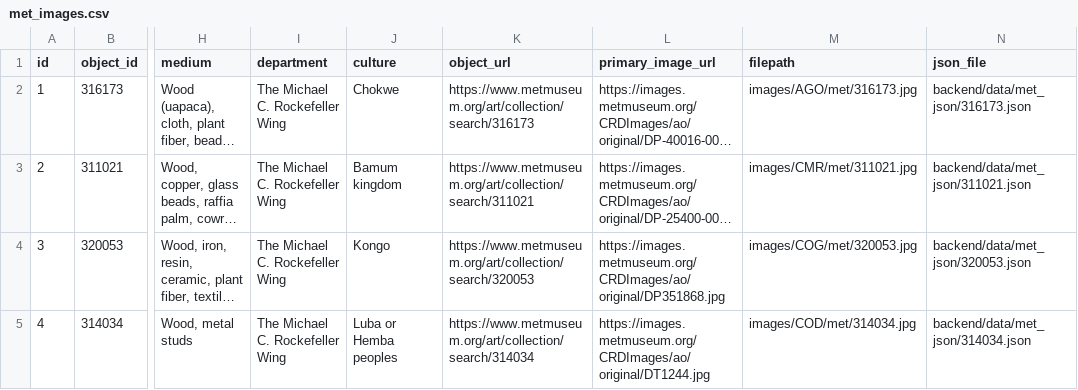
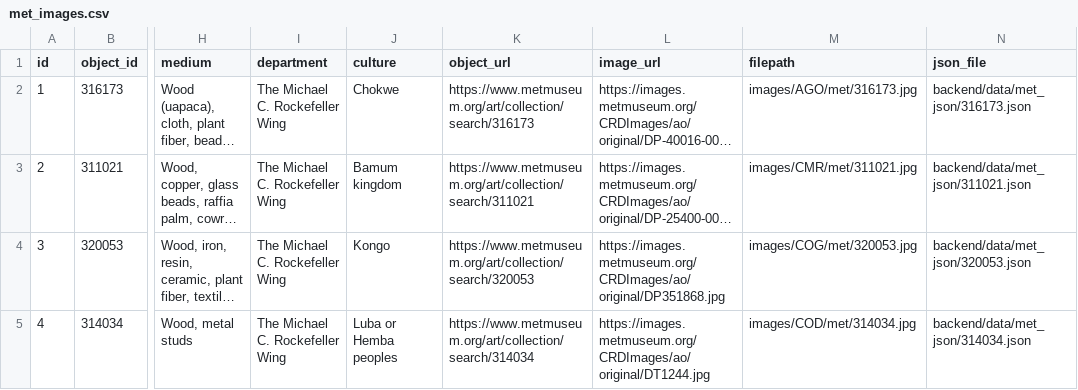
Before and after one commit to Marjolein9/art_map, a CSV file: backend/data/exports/met_images.csv, drawn as a sheet; only a part is shown, gaps mark what is left out; long unchanged cells end in …; the diff names each change by its address in the sheet, - before the commit and + after, or states it on an @@ line.

```diff
--- a/backend/data/exports/met_images.csv
+++ b/backend/data/exports/met_images.csv
-L1: primary_image_url
+L1: image_url
```
Also changed, not shown: backend/data/artwork_final.csv, backend/data/exports/children_artwork_images.csv, 11 other files.
